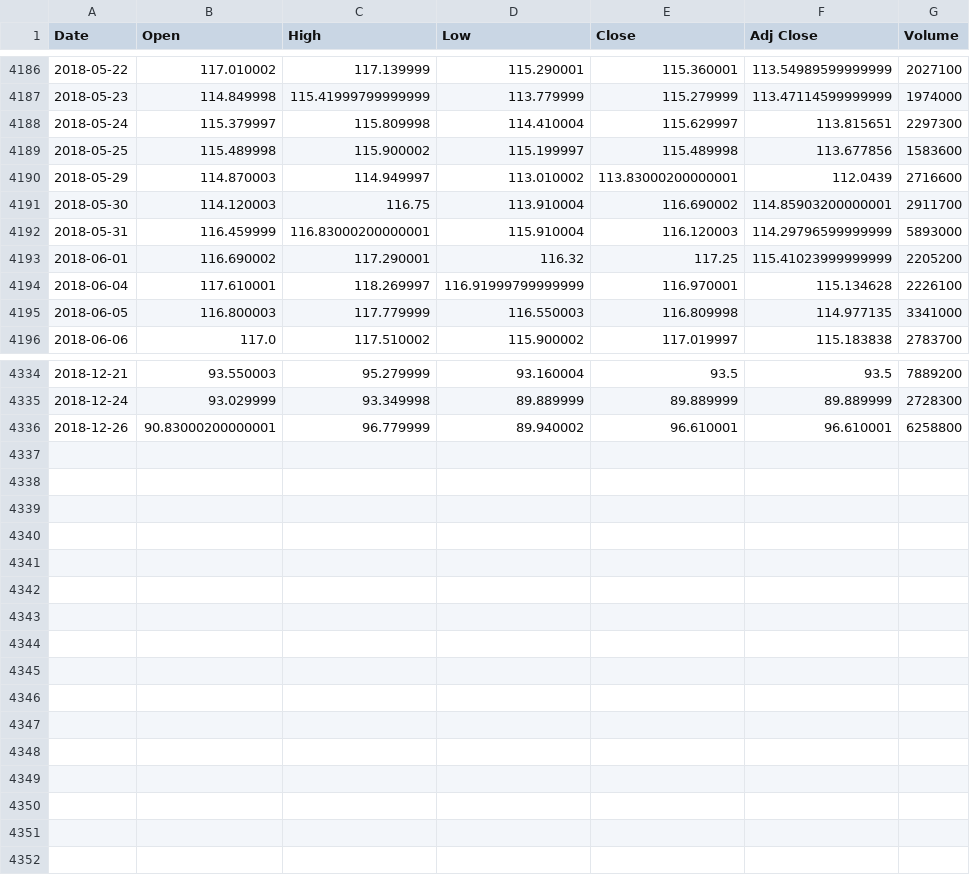
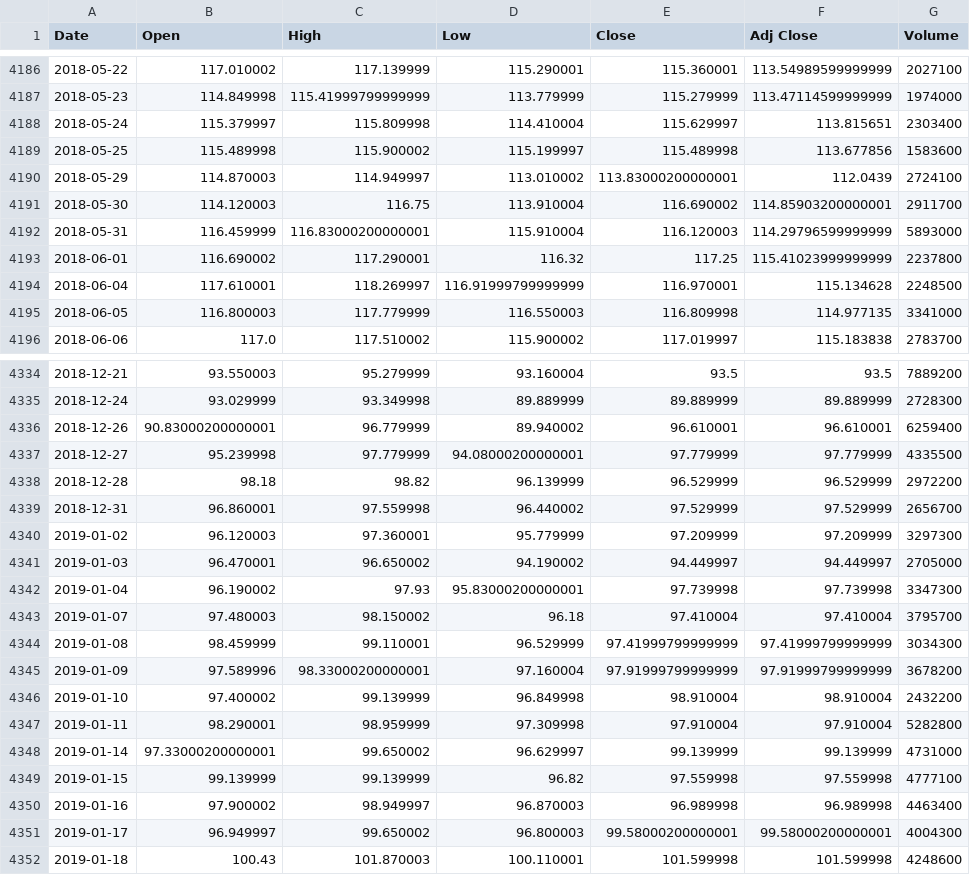
Before and after one commit to arashaomrani/Market, a CSV file: UPS.csv, drawn as a sheet; only a part is shown, gaps mark what is left out.

```diff
--- a/UPS.csv
+++ b/UPS.csv
@@ -4187,9 +4187,9 @@ Date,Open,High,Low,Close,Adj Close,Volume
 2018-05-23,114.849998,115.41999799999999,113.779999,115.279999,113.47114599999999,1974000
-2018-05-24,115.379997,115.809998,114.410004,115.629997,113.815651,2297300
+2018-05-24,115.379997,115.809998,114.410004,115.629997,113.815651,2303400
 2018-05-25,115.489998,115.900002,115.199997,115.489998,113.677856,1583600
-2018-05-29,114.870003,114.949997,113.010002,113.83000200000001,112.0439,2716600
+2018-05-29,114.870003,114.949997,113.010002,113.83000200000001,112.0439,2724100
 2018-05-30,114.120003,116.75,113.910004,116.690002,114.85903200000001,2911700
 2018-05-31,116.459999,116.83000200000001,115.910004,116.120003,114.29796599999999,5893000
-2018-06-01,116.690002,117.290001,116.32,117.25,115.41023999999999,2205200
-2018-06-04,117.610001,118.269997,116.91999799999999,116.970001,115.134628,2226100
+2018-06-01,116.690002,117.290001,116.32,117.25,115.41023999999999,2237800
+2018-06-04,117.610001,118.269997,116.91999799999999,116.970001,115.134628,2248500
 2018-06-05,116.800003,117.779999,116.550003,116.809998,114.977135,3341000
@@ -4335,2 +4335,18 @@ Date,Open,High,Low,Close,Adj Close,Volume
 2018-12-24,93.029999,93.349998,89.889999,89.889999,89.889999,2728300
-2018-12-26,90.83000200000001,96.779999,89.940002,96.610001,96.610001,6258800
+2018-12-26,90.83000200000001,96.779999,89.940002,96.610001,96.610001,6259400
+2018-12-27,95.239998,97.779999,94.08000200000001,97.779999,97.779999,4335500
+2018-12-28,98.18,98.82,96.139999,96.529999,96.529999,2972200
+2018-12-31,96.860001,97.559998,96.440002,97.529999,97.529999,2656700
+2019-01-02,96.120003,97.360001,95.779999,97.209999,97.209999,3297300
+2019-01-03,96.470001,96.650002,94.190002,94.449997,94.449997,2705000
+2019-01-04,96.190002,97.93,95.83000200000001,97.739998,97.739998,3347300
+2019-01-07,97.480003,98.150002,96.18,97.410004,97.410004,3795700
+2019-01-08,98.459999,99.110001,96.529999,97.41999799999999,97.41999799999999,3034300
+2019-01-09,97.589996,98.33000200000001,97.160004,97.91999799999999,97.91999799999999,3678200
+2019-01-10,97.400002,99.139999,96.849998,98.910004,98.910004,2432200
+2019-01-11,98.290001,98.959999,97.309998,97.910004,97.910004,5282800
+2019-01-14,97.33000200000001,99.650002,96.629997,99.139999,99.139999,4731000
+2019-01-15,99.139999,99.139999,96.82,97.559998,97.559998,4777100
+2019-01-16,97.900002,98.949997,96.870003,96.989998,96.989998,4463400
+2019-01-17,96.949997,99.650002,96.800003,99.58000200000001,99.58000200000001,4004300
+2019-01-18,100.43,101.870003,100.110001,101.599998,101.599998,4248600
```
Also changed, not shown: AAPL.csv, EFX.csv, 6 other files.
